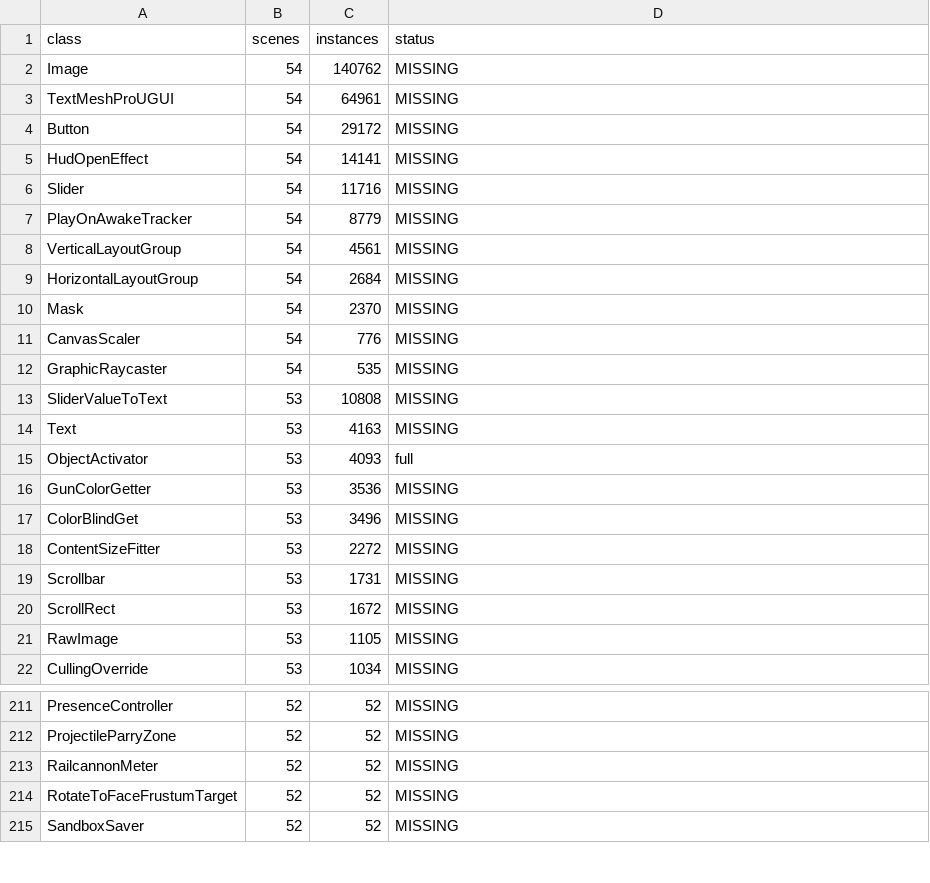
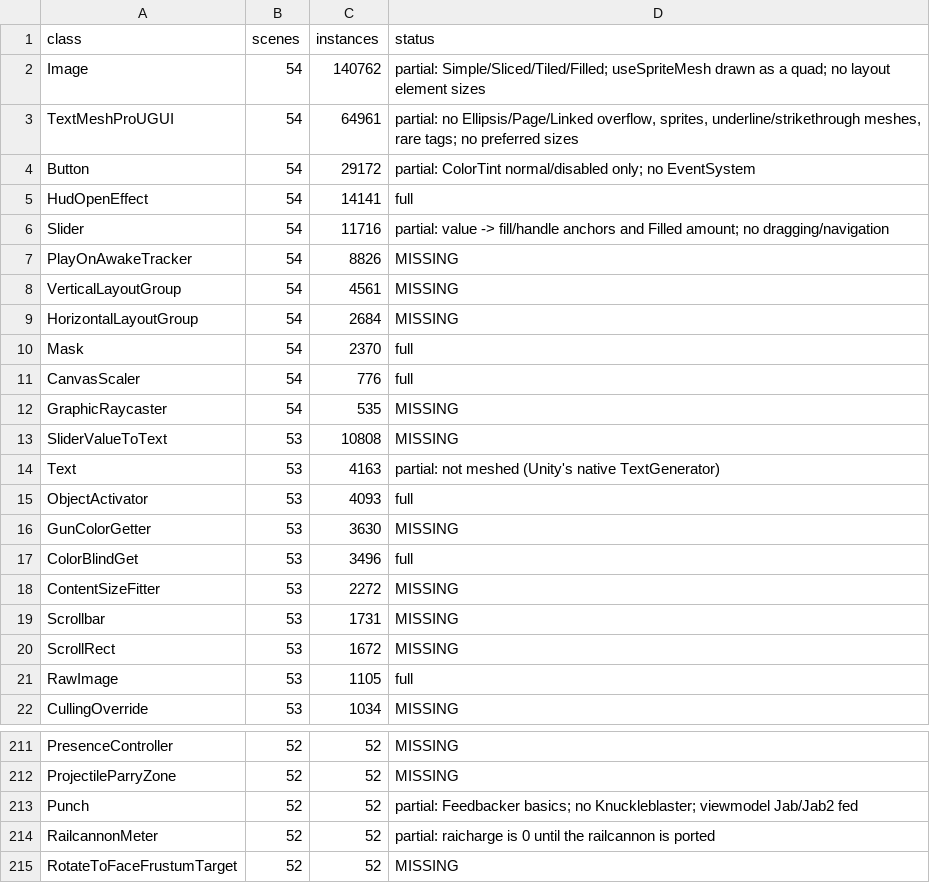
Before and after one commit to Gamekour/ultrakrust, a TSV file: parity/scripts.tsv, drawn as a sheet; only a part is shown, gaps mark what is left out; the shorter side is filled out with more unchanged rows; the diff covers the shown part only.

```diff
--- a/parity/scripts.tsv
+++ b/parity/scripts.tsv
@@ -1,18 +1,18 @@
 class	scenes	instances	status
-Image	54	140762	MISSING
-TextMeshProUGUI	54	64961	MISSING
-Button	54	29172	MISSING
-HudOpenEffect	54	14141	MISSING
-Slider	54	11716	MISSING
-PlayOnAwakeTracker	54	8779	MISSING
+Image	54	140762	partial: Simple/Sliced/Tiled/Filled; useSpriteMesh drawn as a quad; no layout element sizes
+TextMeshProUGUI	54	64961	partial: no Ellipsis/Page/Linked overflow, sprites, underline/strikethrough meshes, rare tags; no preferred sizes
+Button	54	29172	partial: ColorTint normal/disabled only; no EventSystem
+HudOpenEffect	54	14141	full
+Slider	54	11716	partial: value -> fill/handle anchors and Filled amount; no dragging/navigation
+PlayOnAwakeTracker	54	8826	MISSING
 VerticalLayoutGroup	54	4561	MISSING
 HorizontalLayoutGroup	54	2684	MISSING
-Mask	54	2370	MISSING
-CanvasScaler	54	776	MISSING
+Mask	54	2370	full
+CanvasScaler	54	776	full
 GraphicRaycaster	54	535	MISSING
 SliderValueToText	53	10808	MISSING
-Text	53	4163	MISSING
+Text	53	4163	partial: not meshed (Unity's native TextGenerator)
 ObjectActivator	53	4093	full
-GunColorGetter	53	3536	MISSING
-ColorBlindGet	53	3496	MISSING
+GunColorGetter	53	3630	MISSING
+ColorBlindGet	53	3496	full
 ContentSizeFitter	53	2272	MISSING
@@ -20,3 +20,3 @@ Scrollbar	53	1731	MISSING
 ScrollRect	53	1672	MISSING
-RawImage	53	1105	MISSING
+RawImage	53	1105	full
 CullingOverride	53	1034	MISSING
@@ -212,3 +212,4 @@ PresenceController	52	52	MISSING
 ProjectileParryZone	52	52	MISSING
-RailcannonMeter	52	52	MISSING
+Punch	52	52	partial: Feedbacker basics; no Knuckleblaster; viewmodel Jab/Jab2 fed
+RailcannonMeter	52	52	partial: raicharge is 0 until the railcannon is ported
 RotateToFaceFrustumTarget	52	52	MISSING
```
Also changed, not shown: 7 added rows, 7 removed rows and 37 edited cells elsewhere in this file, 34 other files.
